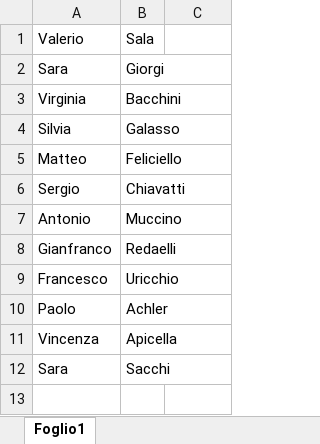
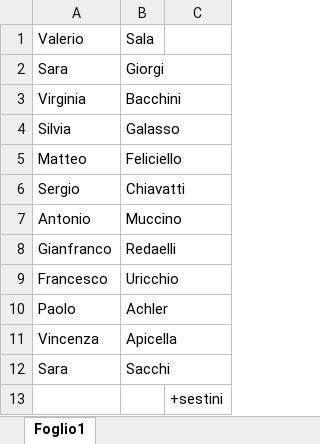
Before and after one commit to crisbal/ProgettoStageLaravel4, an Excel workbook: documenti/nomi tutor scuola.xlsx, sheet Foglio1, drawn as a sheet; values as stored, in another font and other column widths than the file's, no borders; the diff names each change by its address in the sheet, - before the commit and + after, or states it on an @@ line.

```diff
--- a/documenti/nomi tutor scuola.xlsx (sheet Foglio1)
+++ b/documenti/nomi tutor scuola.xlsx (sheet Foglio1)
+row 13:  |  | +sestini
```
Also changed, not shown: 23 other files.
